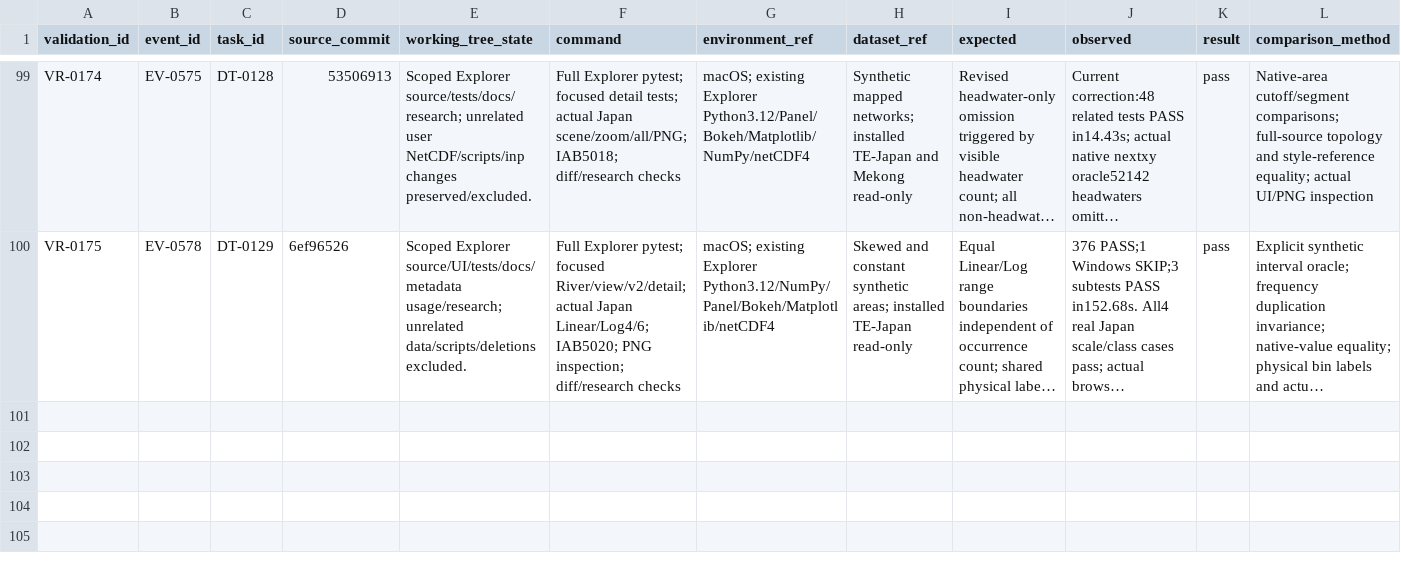
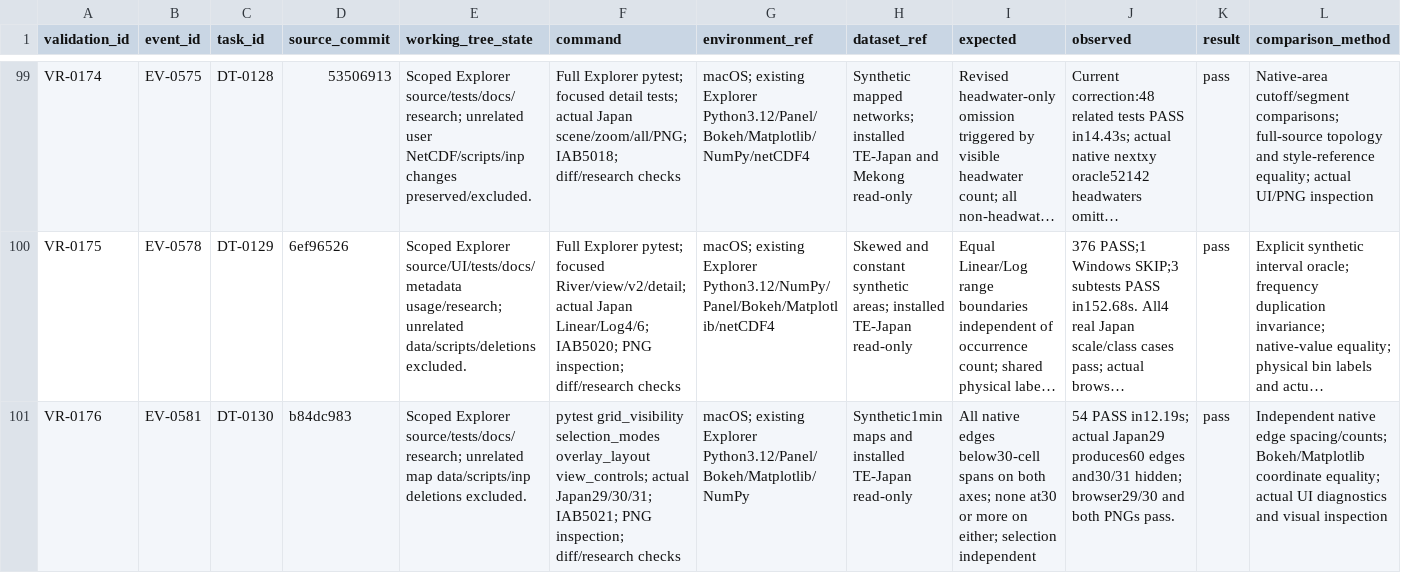
Before and after one commit to global-hydrodynamics/cmf_v5_beta, a CSV file: research/validation_runs.csv, drawn as a sheet; only a part is shown, gaps mark what is left out; long unchanged cells end in …; rows hold the shown columns only; the diff names each change by its address in the sheet, - before the commit and + after, or states it on an @@ line.

```diff
--- a/research/validation_runs.csv
+++ b/research/validation_runs.csv
+row 101: VR-0176 | EV-0581 | DT-0130 | b84dc983 | Scoped Explorer source/tests/docs/research; unrelated map data/scripts/inp deletions excluded. | pytest grid_visibility selection_modes overlay_layout view_controls; actual Japan29/30/31; IAB5021; PNG inspection; diff/research checks | macOS; existing Explorer Python3.12/Panel/Bokeh/Matplotlib/NumPy | Synthetic1min maps and installed TE-Japan read-only | All native edges below30-cell spans on both axes; none at30 or more on either; selection independent | 54 PASS in12.19s; actual Japan29 produces60 edges and30/31 hidden; browser29/30 and both PNGs pass. | pass | Independent native edge spacing/counts; Bokeh/Matplotlib coordinate equality; actual UI diagnostics and visual inspection
```
Also changed, not shown: research/development_tasks.csv, research/events.csv, 7 other files.
